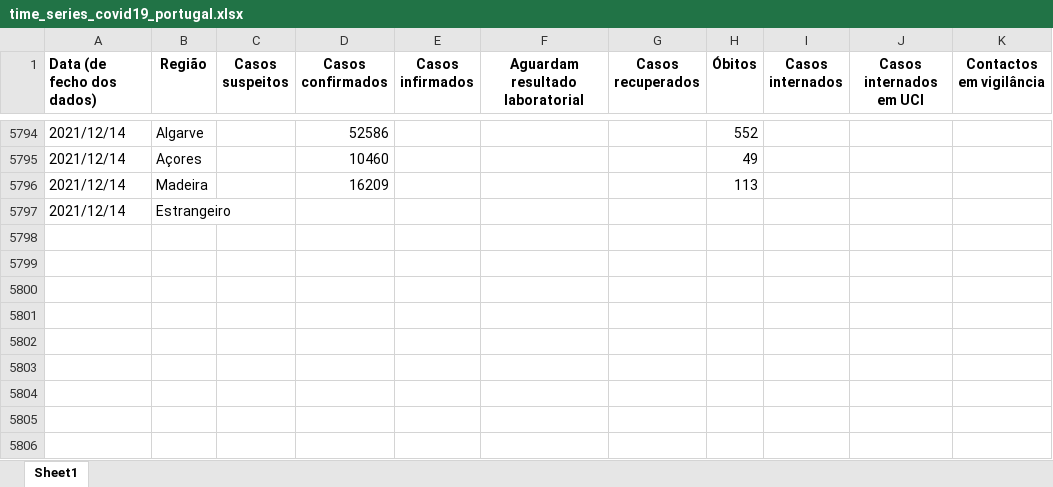
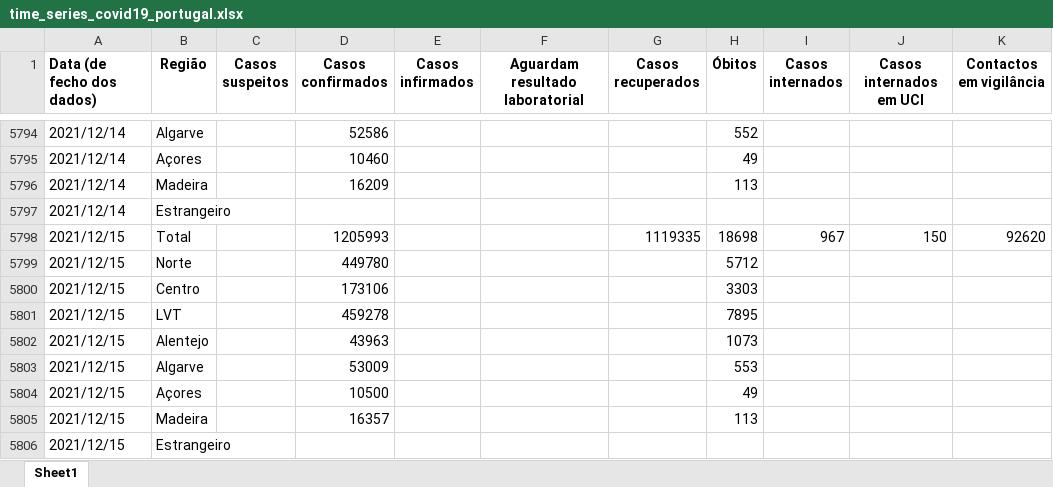
Before and after one commit to bruno-leal/covid19-portugal-data, an Excel workbook: time_series_covid19_portugal.xlsx, sheet Sheet1, drawn as a sheet; only a part is shown, gaps mark what is left out; values as stored, in another font and other column widths than the file's, no borders; the diff names each change by its address in the sheet, - before the commit and + after, or states it on an @@ line.

Commit message:
- Data update from DGS's 2021/12/15 report.

```diff
--- a/time_series_covid19_portugal.xlsx (sheet Sheet1)
+++ b/time_series_covid19_portugal.xlsx (sheet Sheet1)
+row 5798: 2021/12/15 | Total |  | 1205993 |  |  | 1119335 | 18698 | 967 | 150 | 92620
+row 5799: 2021/12/15 | Norte |  | 449780 |  |  |  | 5712
+row 5800: 2021/12/15 | Centro |  | 173106 |  |  |  | 3303
+row 5801: 2021/12/15 | LVT |  | 459278 |  |  |  | 7895
+row 5802: 2021/12/15 | Alentejo |  | 43963 |  |  |  | 1073
+row 5803: 2021/12/15 | Algarve |  | 53009 |  |  |  | 553
+row 5804: 2021/12/15 | Açores |  | 10500 |  |  |  | 49
+row 5805: 2021/12/15 | Madeira |  | 16357 |  |  |  | 113
+row 5806: 2021/12/15 | Estrangeiro
```
Also changed, not shown: risk_matrix_time_series.xlsx.
